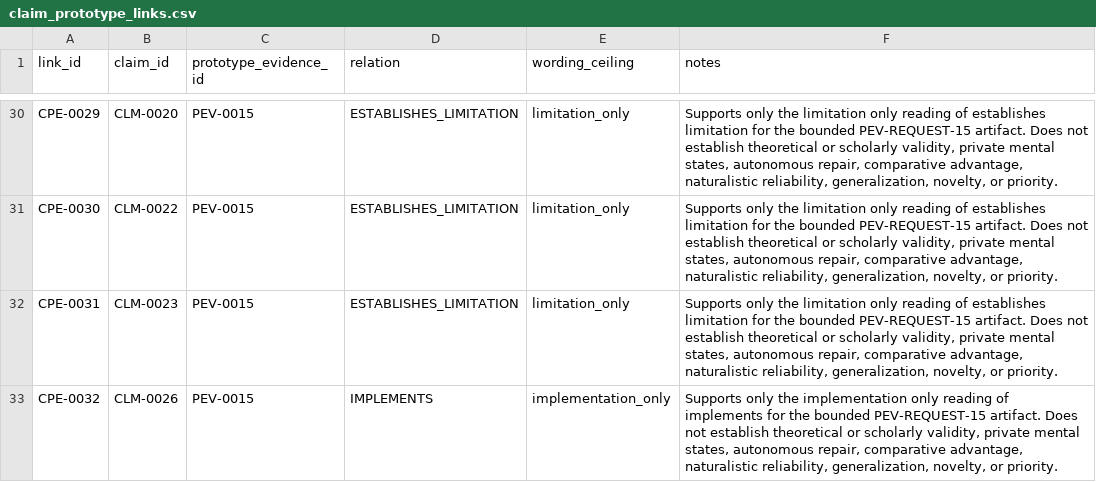
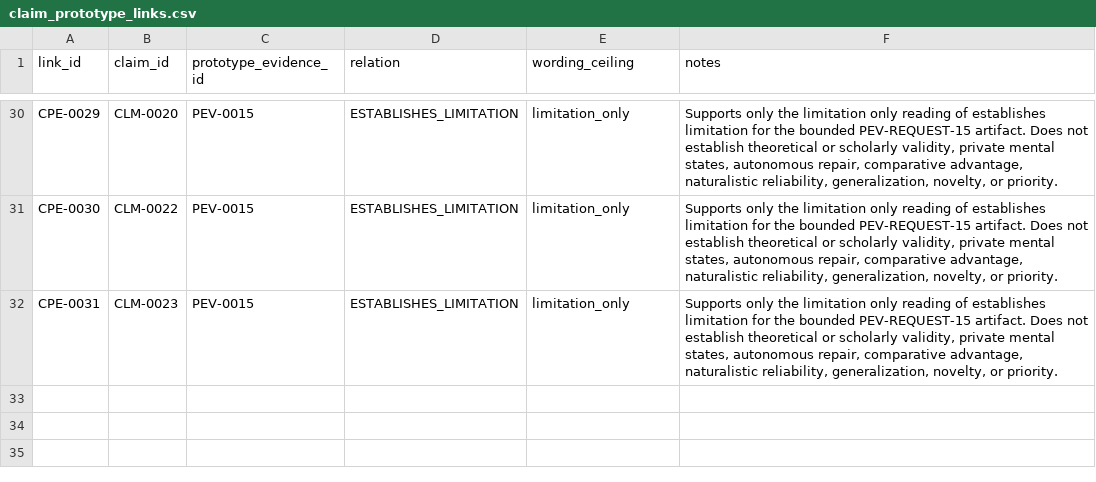
Before and after one commit to dollja/pcc-study-evidence, a CSV file: data/claim_prototype_links.csv, drawn as a sheet; only a part is shown, gaps mark what is left out; the diff names each change by its address in the sheet, - before the commit and + after, or states it on an @@ line.

Commit message:
Correct REV-002 evidence links and authorize Prompt D

```diff
--- a/data/claim_prototype_links.csv
+++ b/data/claim_prototype_links.csv
-row 33: CPE-0032 | CLM-0026 | PEV-0015 | IMPLEMENTS | implementation_only | Supports only the implementation only reading of implements for the bounded PEV-REQUEST-15 artifact. Does not establish theoretical or scholarly validity, private mental states, autonomous repair, comparative advantage, naturalistic reliability, generalization, novelty, or priority.
```
Also changed, not shown: data/prototype_evidence.csv, 5 other files.
